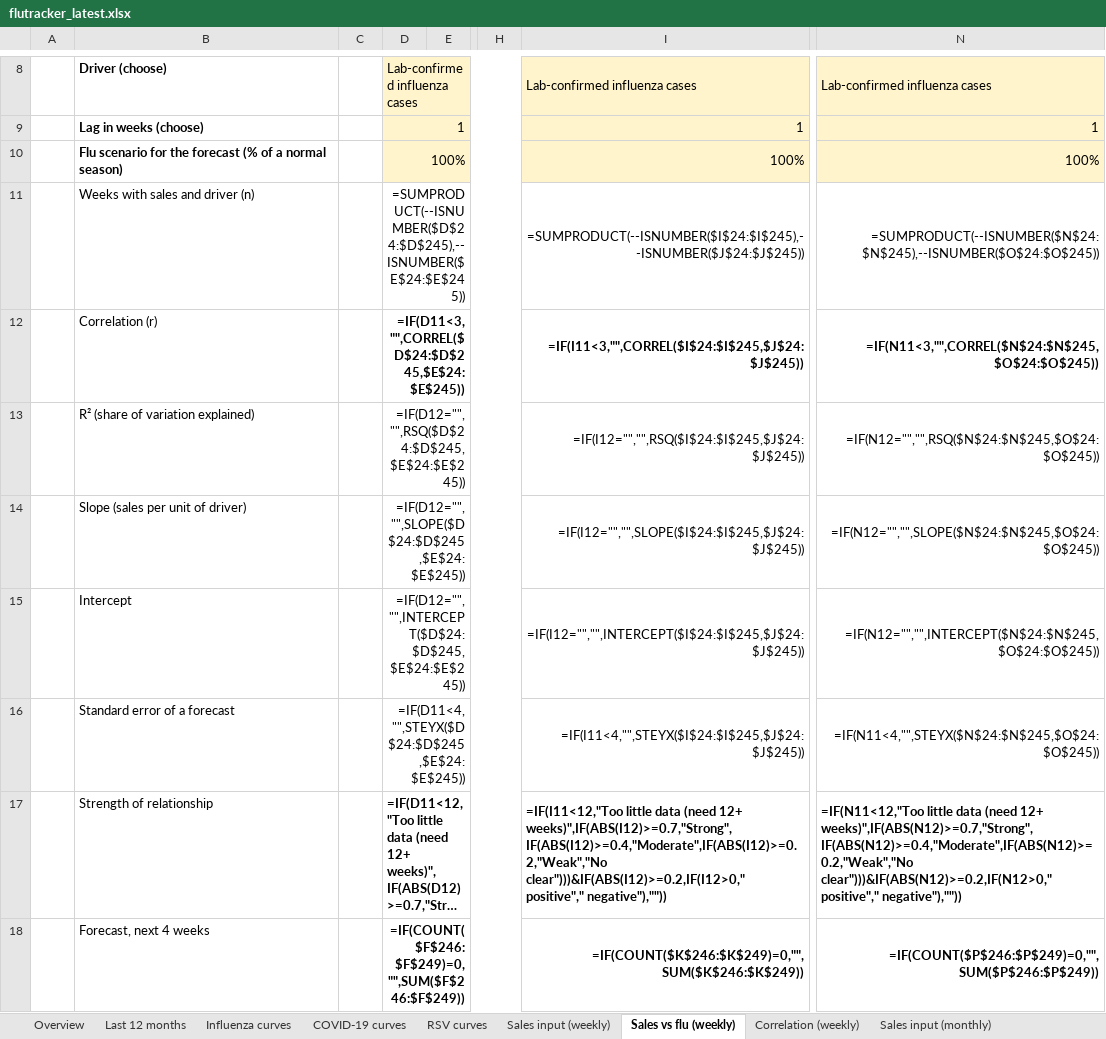
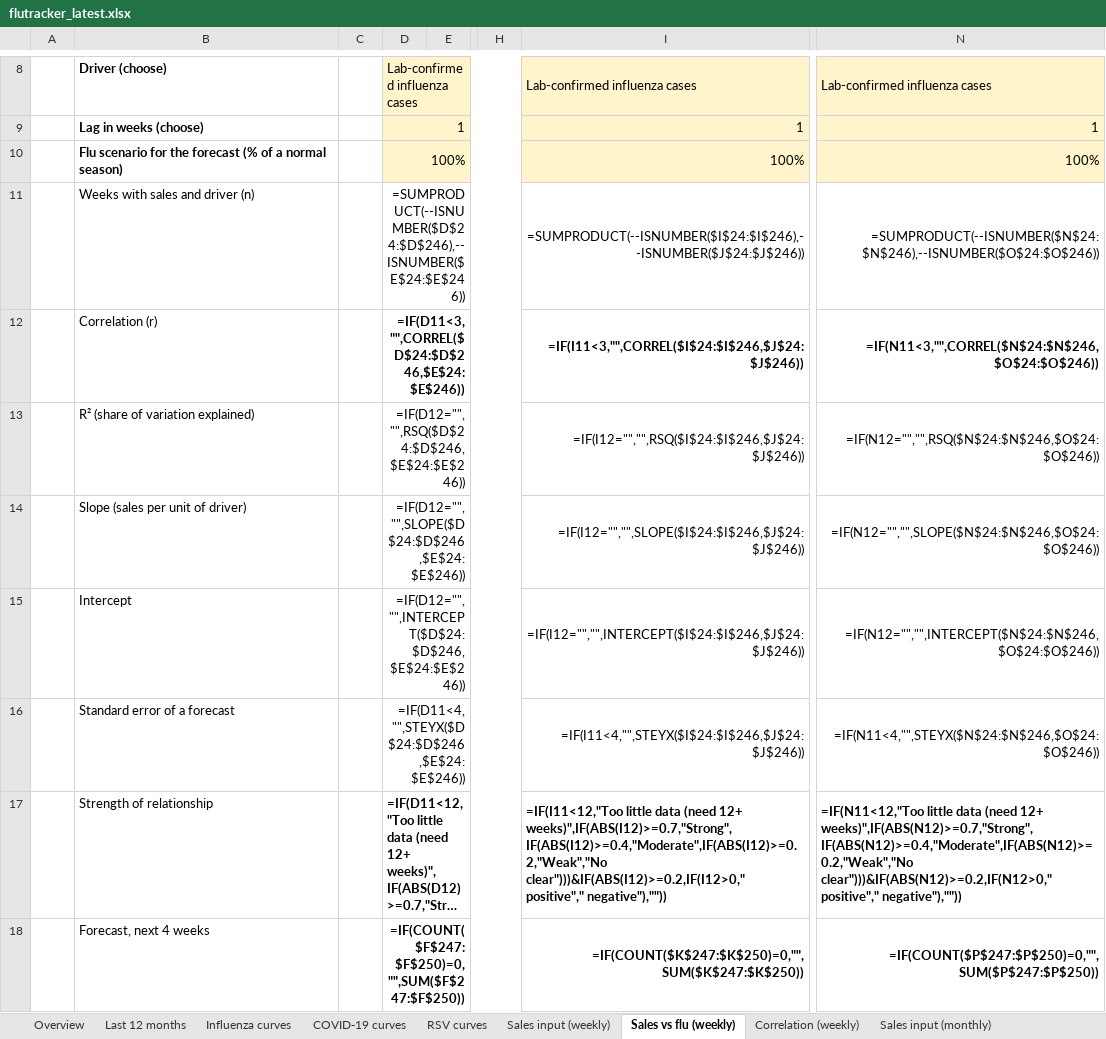
Before and after one commit to EirikWikHeltne/flutracker, an Excel workbook: docs/data/flutracker_latest.xlsx, sheet Sales vs flu (weekly), drawn as a sheet; only a part is shown, gaps mark what is left out; long unchanged cells end in …; values as stored, in another font and other column widths than the file's, no borders; formulas without a stored value are shown as written; charts and pictures not drawn; the diff covers the shown part only; the diff names each change by its address in the sheet, - before the commit and + after, or states it on an @@ line.

```diff
--- a/docs/data/flutracker_latest.xlsx (sheet Sales vs flu (weekly))
+++ b/docs/data/flutracker_latest.xlsx (sheet Sales vs flu (weekly))
-D11: =SUMPRODUCT(--ISNUMBER($D$24:$D$245),--ISNUMBER($E$24:$E$245))
+D11: =SUMPRODUCT(--ISNUMBER($D$24:$D$246),--ISNUMBER($E$24:$E$246))
-I11: =SUMPRODUCT(--ISNUMBER($I$24:$I$245),--ISNUMBER($J$24:$J$245))
+I11: =SUMPRODUCT(--ISNUMBER($I$24:$I$246),--ISNUMBER($J$24:$J$246))
-N11: =SUMPRODUCT(--ISNUMBER($N$24:$N$245),--ISNUMBER($O$24:$O$245))
+N11: =SUMPRODUCT(--ISNUMBER($N$24:$N$246),--ISNUMBER($O$24:$O$246))
-D12: =IF(D11<3,"",CORREL($D$24:$D$245,$E$24:$E$245))
+D12: =IF(D11<3,"",CORREL($D$24:$D$246,$E$24:$E$246))
-I12: =IF(I11<3,"",CORREL($I$24:$I$245,$J$24:$J$245))
+I12: =IF(I11<3,"",CORREL($I$24:$I$246,$J$24:$J$246))
-N12: =IF(N11<3,"",CORREL($N$24:$N$245,$O$24:$O$245))
+N12: =IF(N11<3,"",CORREL($N$24:$N$246,$O$24:$O$246))
-D13: =IF(D12="","",RSQ($D$24:$D$245,$E$24:$E$245))
+D13: =IF(D12="","",RSQ($D$24:$D$246,$E$24:$E$246))
-I13: =IF(I12="","",RSQ($I$24:$I$245,$J$24:$J$245))
+I13: =IF(I12="","",RSQ($I$24:$I$246,$J$24:$J$246))
-N13: =IF(N12="","",RSQ($N$24:$N$245,$O$24:$O$245))
+N13: =IF(N12="","",RSQ($N$24:$N$246,$O$24:$O$246))
-D14: =IF(D12="","",SLOPE($D$24:$D$245,$E$24:$E$245))
+D14: =IF(D12="","",SLOPE($D$24:$D$246,$E$24:$E$246))
-I14: =IF(I12="","",SLOPE($I$24:$I$245,$J$24:$J$245))
+I14: =IF(I12="","",SLOPE($I$24:$I$246,$J$24:$J$246))
-N14: =IF(N12="","",SLOPE($N$24:$N$245,$O$24:$O$245))
+N14: =IF(N12="","",SLOPE($N$24:$N$246,$O$24:$O$246))
-D15: =IF(D12="","",INTERCEPT($D$24:$D$245,$E$24:$E$245))
+D15: =IF(D12="","",INTERCEPT($D$24:$D$246,$E$24:$E$246))
-I15: =IF(I12="","",INTERCEPT($I$24:$I$245,$J$24:$J$245))
+I15: =IF(I12="","",INTERCEPT($I$24:$I$246,$J$24:$J$246))
-N15: =IF(N12="","",INTERCEPT($N$24:$N$245,$O$24:$O$245))
+N15: =IF(N12="","",INTERCEPT($N$24:$N$246,$O$24:$O$246))
-D16: =IF(D11<4,"",STEYX($D$24:$D$245,$E$24:$E$245))
+D16: =IF(D11<4,"",STEYX($D$24:$D$246,$E$24:$E$246))
-I16: =IF(I11<4,"",STEYX($I$24:$I$245,$J$24:$J$245))
+I16: =IF(I11<4,"",STEYX($I$24:$I$246,$J$24:$J$246))
-N16: =IF(N11<4,"",STEYX($N$24:$N$245,$O$24:$O$245))
+N16: =IF(N11<4,"",STEYX($N$24:$N$246,$O$24:$O$246))
-D18: =IF(COUNT($F$246:$F$249)=0,"",SUM($F$246:$F$249))
+D18: =IF(COUNT($F$247:$F$250)=0,"",SUM($F$247:$F$250))
-I18: =IF(COUNT($K$246:$K$249)=0,"",SUM($K$246:$K$249))
+I18: =IF(COUNT($K$247:$K$250)=0,"",SUM($K$247:$K$250))
-N18: =IF(COUNT($P$246:$P$249)=0,"",SUM($P$246:$P$249))
+N18: =IF(COUNT($P$247:$P$250)=0,"",SUM($P$247:$P$250))
```
Also changed, not shown: 1 added row, 712 edited cells and cell formats elsewhere in this sheet, sheet Weekly data, sheet Correlation (weekly), sheet Overview, sheet Flu by week, sheet Correlation (monthly), sheet Leading markets, 10 more sheets, charts or pictures, 8 other files.
